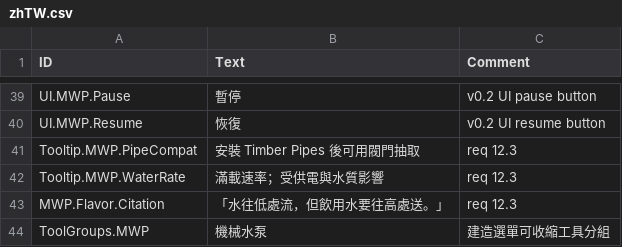
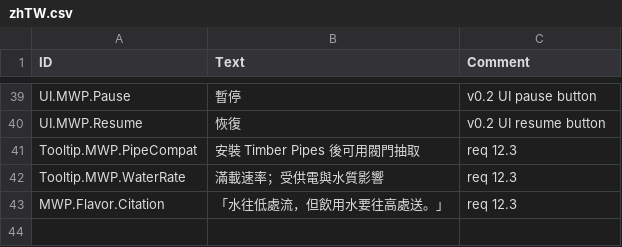
Before and after one commit to stanley-1028/MechanicalWaterPump, a CSV file: mod/data/Localizations/zhTW.csv, drawn as a sheet; only a part is shown, gaps mark what is left out; the diff names each change by its address in the sheet, - before the commit and + after, or states it on an @@ line.

```diff
--- a/mod/data/Localizations/zhTW.csv
+++ b/mod/data/Localizations/zhTW.csv
-row 44: ToolGroups.MWP | 機械水泵 | 建造選單可收縮工具分組
```
Also changed, not shown: mod/data/Localizations/enUS.csv, mod/data/Localizations/zhCN.csv, 32 other files.
